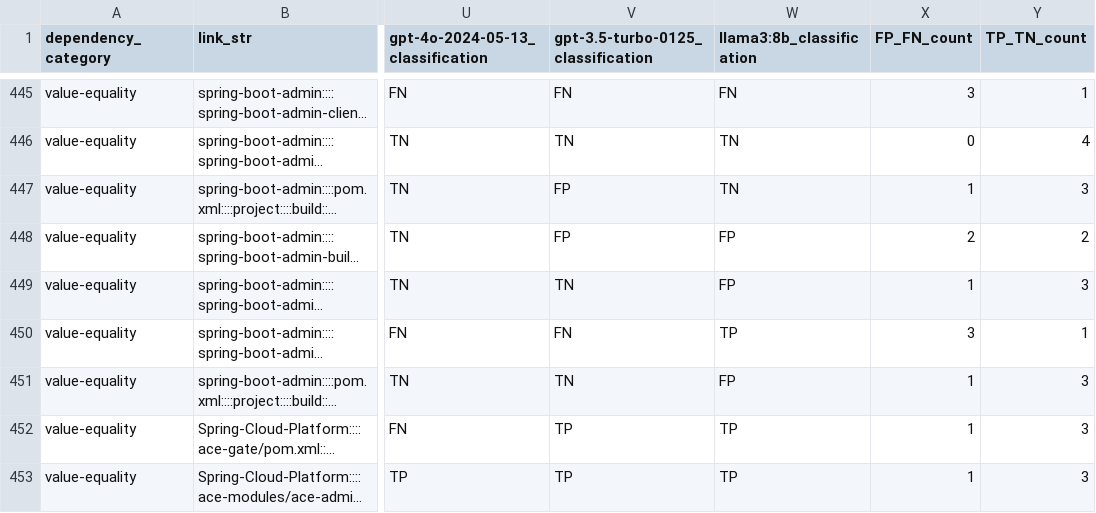
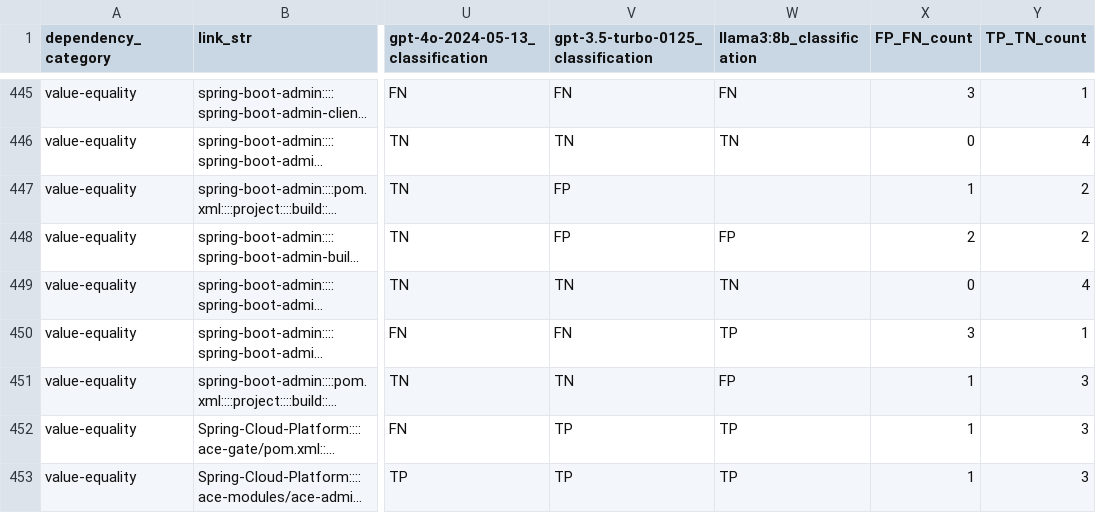
Before and after one commit to simisimon/dependency-validation-rag, a CSV file: data/analysis/without/all.csv, drawn as a sheet; only a part is shown, gaps mark what is left out; long unchanged cells end in …; the diff covers the shown part only; the diff names each change by its address in the sheet, - before the commit and + after, or states it on an @@ line.

```diff
--- a/data/analysis/without/all.csv
+++ b/data/analysis/without/all.csv
-W447 (llama3:8b_classification): TN
+W447 (llama3:8b_classification): (empty)
-Y447 (TP_TN_count): 3
+Y447 (TP_TN_count): 2
-W449 (llama3:8b_classification): FP
+W449 (llama3:8b_classification): TN
-X449 (FP_FN_count): 1
+X449 (FP_FN_count): 0
-Y449 (TP_TN_count): 3
+Y449 (TP_TN_count): 4
```
Also changed, not shown: 98 edited cells elsewhere in this file, data/analysis/without/llama3:70b.csv, data/analysis/without/llama3:8b.csv, 1 other file.
